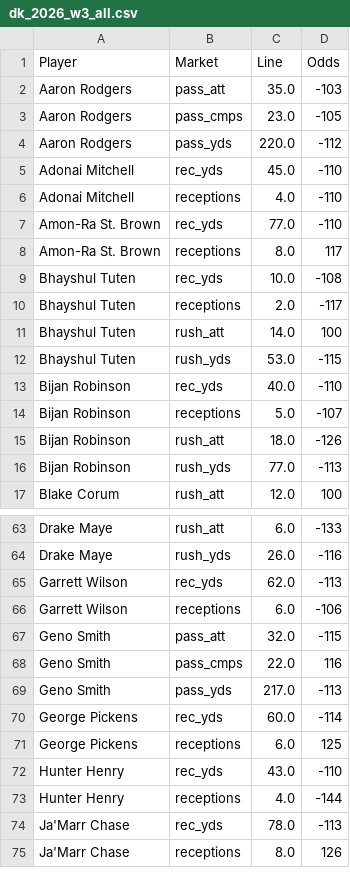
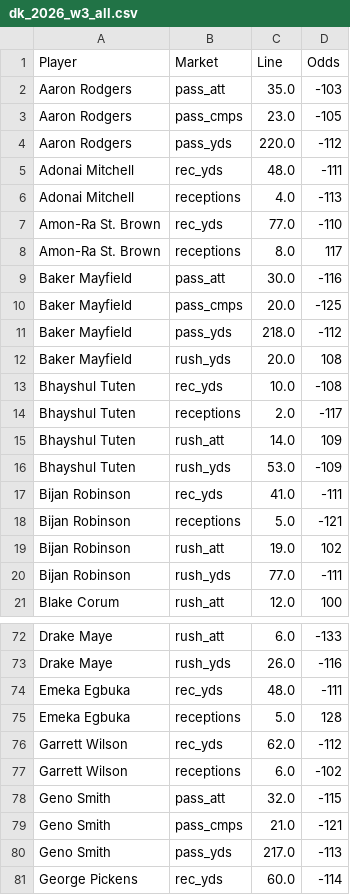
Before and after one commit to fozzyyozzy/edge-index, a CSV file: automation/lines/dk_2026_w3_all.csv, drawn as a sheet; only a part is shown, gaps mark what is left out; the shorter side is filled out with more unchanged rows; the diff covers the shown part only.

```diff
--- a/automation/lines/dk_2026_w3_all.csv
+++ b/automation/lines/dk_2026_w3_all.csv
@@ -4,14 +4,18 @@ Aaron Rodgers,pass_cmps,23.0,-105
 Aaron Rodgers,pass_yds,220.0,-112
-Adonai Mitchell,rec_yds,45.0,-110
-Adonai Mitchell,receptions,4.0,-110
+Adonai Mitchell,rec_yds,48.0,-111
+Adonai Mitchell,receptions,4.0,-113
 Amon-Ra St. Brown,rec_yds,77.0,-110
 Amon-Ra St. Brown,receptions,8.0,117
+Baker Mayfield,pass_att,30.0,-116
+Baker Mayfield,pass_cmps,20.0,-125
+Baker Mayfield,pass_yds,218.0,-112
+Baker Mayfield,rush_yds,20.0,108
 Bhayshul Tuten,rec_yds,10.0,-108
 Bhayshul Tuten,receptions,2.0,-117
-Bhayshul Tuten,rush_att,14.0,100
-Bhayshul Tuten,rush_yds,53.0,-115
-Bijan Robinson,rec_yds,40.0,-110
-Bijan Robinson,receptions,5.0,-107
-Bijan Robinson,rush_att,18.0,-126
-Bijan Robinson,rush_yds,77.0,-113
+Bhayshul Tuten,rush_att,14.0,109
+Bhayshul Tuten,rush_yds,53.0,-109
+Bijan Robinson,rec_yds,41.0,-111
+Bijan Robinson,receptions,5.0,-121
+Bijan Robinson,rush_att,19.0,102
+Bijan Robinson,rush_yds,77.0,-111
 Blake Corum,rush_att,12.0,100
@@ -64,6 +73,8 @@ Drake Maye,rush_att,6.0,-133
 Drake Maye,rush_yds,26.0,-116
-Garrett Wilson,rec_yds,62.0,-113
-Garrett Wilson,receptions,6.0,-106
+Emeka Egbuka,rec_yds,48.0,-111
+Emeka Egbuka,receptions,5.0,128
+Garrett Wilson,rec_yds,62.0,-112
+Garrett Wilson,receptions,6.0,-102
 Geno Smith,pass_att,32.0,-115
-Geno Smith,pass_cmps,22.0,116
+Geno Smith,pass_cmps,21.0,-121
 Geno Smith,pass_yds,217.0,-113
```
Also changed, not shown: 15 added rows and 77 edited cells elsewhere in this file, automation/lines/dk_2026_w3_mnf.csv, automation/lines/dk_2026_w3_sun.csv, 9 other files.
